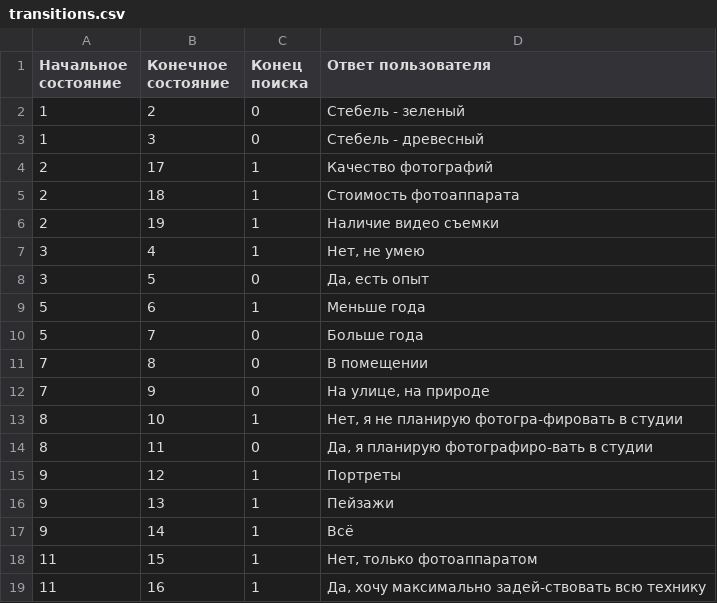
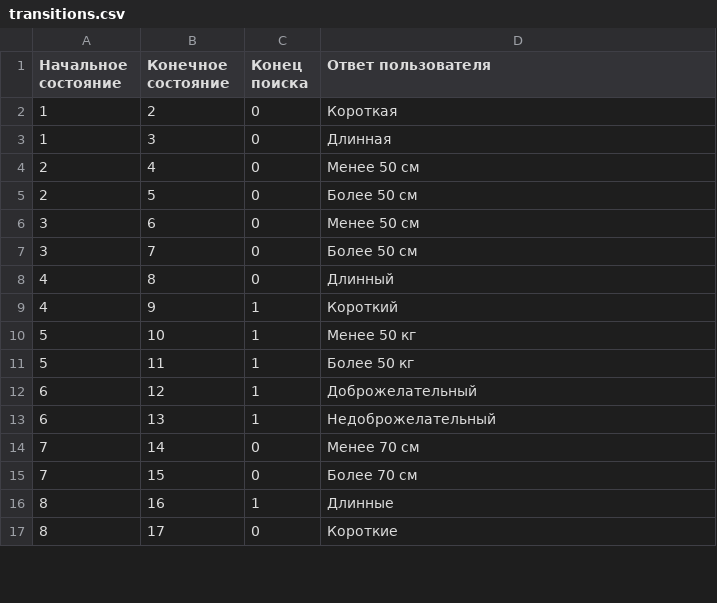
Before and after one commit to t-mish/MyExpertSystem, a CSV file: data/dogs/transitions.csv, drawn as a sheet; only a part is shown; the diff covers the shown part only.

```diff
--- a/data/dogs/transitions.csv
+++ b/data/dogs/transitions.csv
@@ -1,19 +1,17 @@
 Начальное состояние|Конечное состояние|Конец поиска|Ответ пользователя
-1|2|0|Стебель - зеленый
-1|3|0|Стебель - древесный
-2|17|1|Качество фотографий
-2|18|1|Стоимость фотоаппарата
-2|19|1|Наличие видео съемки
-3|4|1|Нет, не умею
-3|5|0|Да, есть опыт
-5|6|1|Меньше года
-5|7|0|Больше года
-7|8|0|В помещении
-7|9|0|На улице, на природе
-8|10|1|Нет, я не планирую фотогра-фировать в студии
-8|11|0|Да, я планирую фотографиро-вать в студии
-9|12|1|Портреты
-9|13|1|Пейзажи
-9|14|1|Всё
-11|15|1|Нет, только фотоаппаратом
-11|16|1|Да, хочу максимально задей-ствовать всю технику
+1|2|0|Короткая
+1|3|0|Длинная
+2|4|0|Менее 50 см
+2|5|0|Более 50 см
+3|6|0|Менее 50 см
+3|7|0|Более 50 см
+4|8|0|Длинный
+4|9|1|Короткий
+5|10|1|Менее 50 кг
+5|11|1|Более 50 кг
+6|12|1|Доброжелательный
+6|13|1|Недоброжелательный
+7|14|0|Менее 70 см
+7|15|0|Более 70 см
+8|16|1|Длинные
+8|17|0|Короткие
```
Also changed, not shown: 7 added rows elsewhere in this file, data/cameras/states.csv, data/dogs/states.csv, 7 other files.
